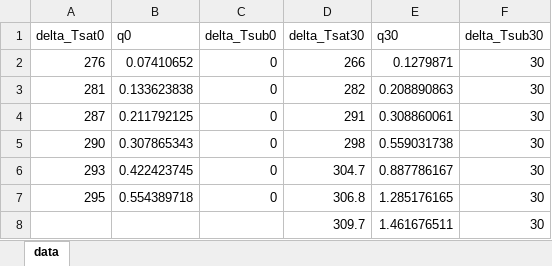
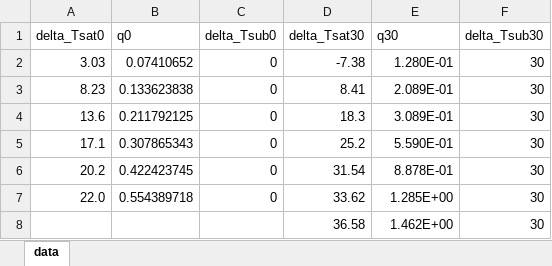
Before and after one commit to TakeshiTakamizawa/3ME1_Experiment20, an Excel workbook: ToolboxForSimulator/condition/boiling_data.xlsx, sheet data, drawn as a sheet; values as stored, in another font and other column widths than the file's, no borders; removed rows and columns are numbered as before the commit, all else as after; the diff names each change by its address in the sheet, - before the commit and + after, or states it on an @@ line.

```diff
--- a/ToolboxForSimulator/condition/boiling_data.xlsx (sheet data)
+++ b/ToolboxForSimulator/condition/boiling_data.xlsx (sheet data)
-A2 (delta_Tsat0): 276
+A2 (delta_Tsat0): 3.03
-D2 (delta_Tsat30): 266
+D2 (delta_Tsat30): -7.38
-E2 (q30): 0.1279871
+E2 (q30): 1.280E-01
-A3 (delta_Tsat0): 281
+A3 (delta_Tsat0): 8.23
-D3 (delta_Tsat30): 282
+D3 (delta_Tsat30): 8.41
-E3 (q30): 0.208890863
+E3 (q30): 2.089E-01
-A4 (delta_Tsat0): 287
+A4 (delta_Tsat0): 13.6
-D4 (delta_Tsat30): 291
+D4 (delta_Tsat30): 18.3
-E4 (q30): 0.308860061
+E4 (q30): 3.089E-01
-A5 (delta_Tsat0): 290
+A5 (delta_Tsat0): 17.1
-D5 (delta_Tsat30): 298
+D5 (delta_Tsat30): 25.2
-E5 (q30): 0.559031738
+E5 (q30): 5.590E-01
-A6 (delta_Tsat0): 293
+A6 (delta_Tsat0): 20.2
-D6 (delta_Tsat30): 304.7
+D6 (delta_Tsat30): 31.54
-E6 (q30): 0.887786167
+E6 (q30): 8.878E-01
-A7 (delta_Tsat0): 295
+A7 (delta_Tsat0): 22.0
-D7 (delta_Tsat30): 306.8
+D7 (delta_Tsat30): 33.62
-E7 (q30): 1.285176165
+E7 (q30): 1.285E+00
-row 8:  |  |  | 309.7 | 1.461676511 | 30
+row 8:  |  |  | 36.58 | 1.462E+00 | 30
```
Also changed, not shown: 14 other files.
